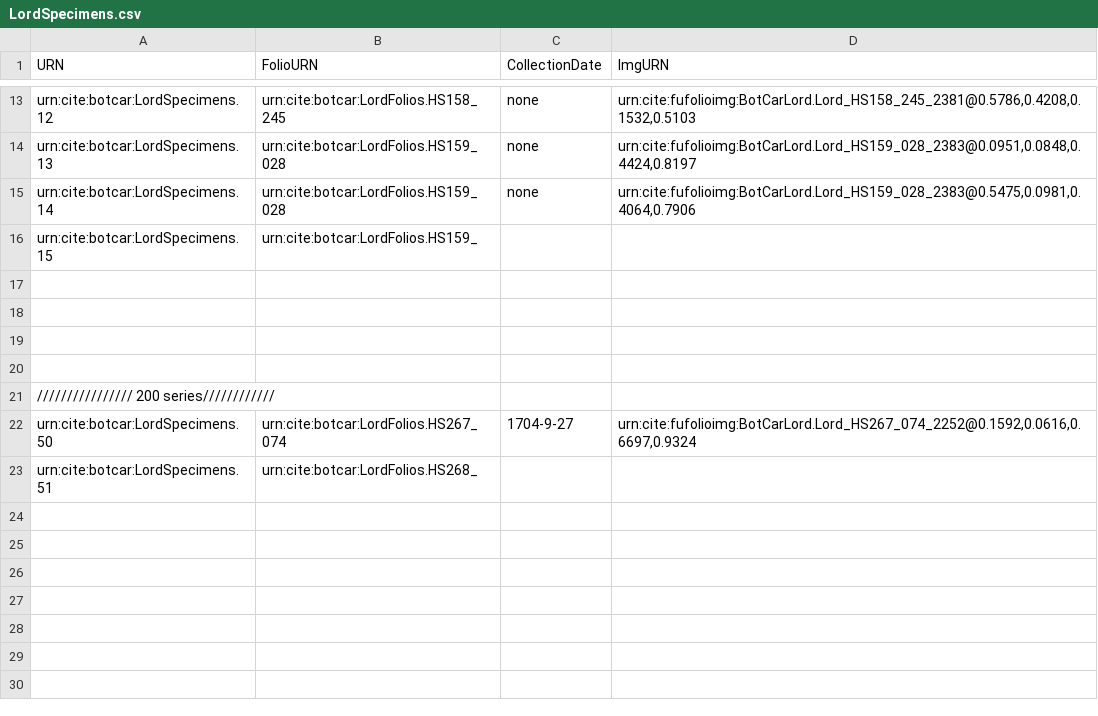
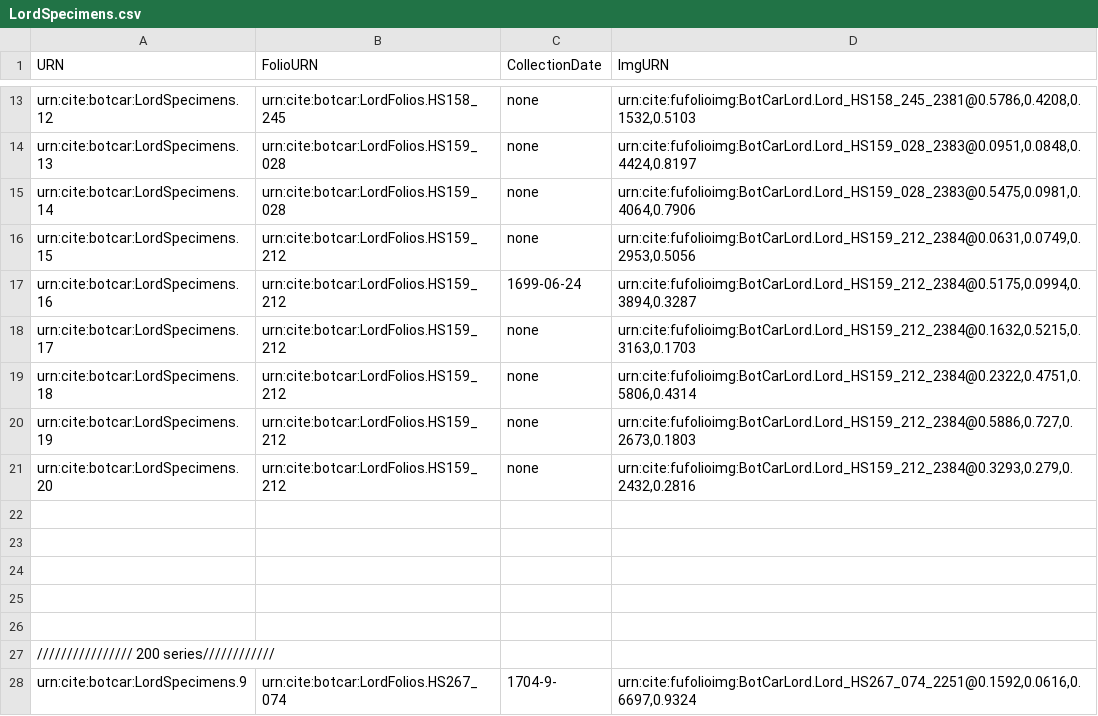
Before and after one commit to botcar/botcar-data, a CSV file: collections/LordSpecimens.csv, drawn as a sheet; only a part is shown, gaps mark what is left out.

Commit message:
Update LordSpecimens.csv

```diff
--- a/collections/LordSpecimens.csv
+++ b/collections/LordSpecimens.csv
@@ -15,3 +15,9 @@ urn:cite:botcar:LordSpecimens.13,urn:cite:botcar:LordFolios.HS159_028,none,"urn:
 urn:cite:botcar:LordSpecimens.14,urn:cite:botcar:LordFolios.HS159_028,none,"urn:cite:fufolioimg:BotCarLord.Lord_HS159_028_2383@0.5475,0.0981,0.4064,0.7906"
-urn:cite:botcar:LordSpecimens.15,urn:cite:botcar:LordFolios.HS159_
+urn:cite:botcar:LordSpecimens.15,urn:cite:botcar:LordFolios.HS159_212,none,"urn:cite:fufolioimg:BotCarLord.Lord_HS159_212_2384@0.0631,0.0749,0.2953,0.5056"
+urn:cite:botcar:LordSpecimens.16,urn:cite:botcar:LordFolios.HS159_212,1699-06-24,"urn:cite:fufolioimg:BotCarLord.Lord_HS159_212_2384@0.5175,0.0994,0.3894,0.3287"
+urn:cite:botcar:LordSpecimens.17,urn:cite:botcar:LordFolios.HS159_212,none,"urn:cite:fufolioimg:BotCarLord.Lord_HS159_212_2384@0.1632,0.5215,0.3163,0.1703"
+urn:cite:botcar:LordSpecimens.18,urn:cite:botcar:LordFolios.HS159_212,none,"urn:cite:fufolioimg:BotCarLord.Lord_HS159_212_2384@0.2322,0.4751,0.5806,0.4314"
+urn:cite:botcar:LordSpecimens.19,urn:cite:botcar:LordFolios.HS159_212,none,"urn:cite:fufolioimg:BotCarLord.Lord_HS159_212_2384@0.5886,0.727,0.2673,0.1803"
+urn:cite:botcar:LordSpecimens.20,urn:cite:botcar:LordFolios.HS159_212,none,"urn:cite:fufolioimg:BotCarLord.Lord_HS159_212_2384@0.3293,0.279,0.2432,0.2816"
+
 
@@ -21,3 +27,2 @@ urn:cite:botcar:LordSpecimens.15,urn:cite:botcar:LordFolios.HS159_
 //////////////// 200 series////////////
-urn:cite:botcar:LordSpecimens.50,urn:cite:botcar:LordFolios.HS267_074,1704-9-27,"urn:cite:fufolioimg:BotCarLord.Lord_HS267_074_2252@0.1592,0.0616,0.6697,0.9324"
-urn:cite:botcar:LordSpecimens.51,urn:cite:botcar:LordFolios.HS268_
+urn:cite:botcar:LordSpecimens.9,urn:cite:botcar:LordFolios.HS267_074,1704-9-,"urn:cite:fufolioimg:BotCarLord.Lord_HS267_074_2251@0.1592,0.0616,0.6697,0.9324"
```
